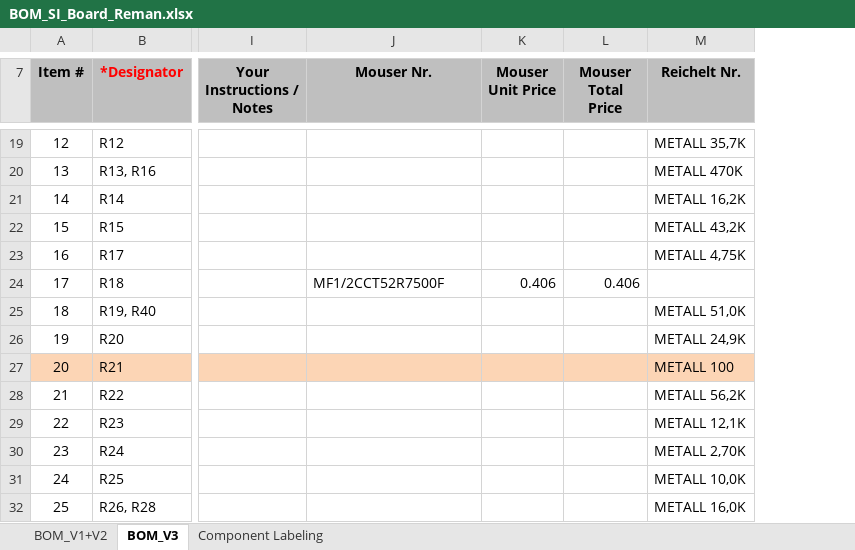
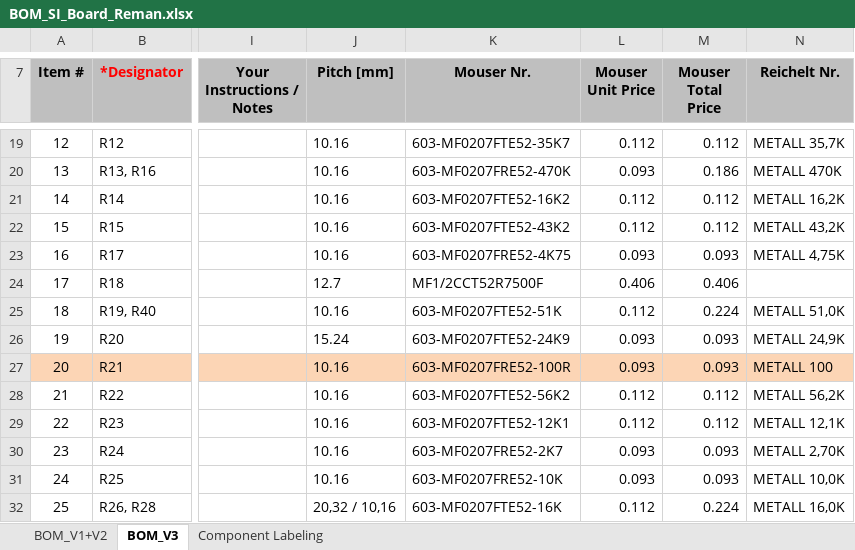
Before and after one commit to FabianGmeiner/BMW_E30_SI_Board, an Excel workbook: BOM_SI_Board_Reman.xlsx, sheet BOM_V3, drawn as a sheet; only a part is shown, gaps mark what is left out; values as stored, in another font and other column widths than the file's, no borders; charts and pictures and table styles not drawn; addresses are those after the commit; the diff covers the shown part only; the diff names each change by its address in the sheet, - before the commit and + after, or states it on an @@ line.

Commit message:
Added Mouser Part Nrs + Bending Pitch

```diff
--- a/BOM_SI_Board_Reman.xlsx (sheet BOM_V3)
+++ b/BOM_SI_Board_Reman.xlsx (sheet BOM_V3)
+column J (Pitch [mm]), rows 19-32: 10.16 | 10.16 | 10.16 | 10.16 | 10.16 | 12.7 | 10.16 | 15.24 | 10.16 | 10.16 | 10.16 | 10.16 | 10.16 | 20,32 / 10,16
-K19 (Mouser Nr.): (empty)
+K19 (Mouser Nr.): 603-MF0207FTE52-35K7
-L19 (Mouser Unit Price): (empty)
+L19 (Mouser Unit Price): 0.112
-M19 (Mouser Total Price): (empty)
+M19 (Mouser Total Price): 0.112
-K20 (Mouser Nr.): (empty)
+K20 (Mouser Nr.): 603-MF0207FRE52-470K
-L20 (Mouser Unit Price): (empty)
+L20 (Mouser Unit Price): 0.093
-M20 (Mouser Total Price): (empty)
+M20 (Mouser Total Price): 0.186
-K21 (Mouser Nr.): (empty)
+K21 (Mouser Nr.): 603-MF0207FTE52-16K2
-L21:L22 (Mouser Unit Price): (empty)
+L21:L22 (Mouser Unit Price): 0.112
-M21:M22 (Mouser Total Price): (empty)
+M21:M22 (Mouser Total Price): 0.112
-K22 (Mouser Nr.): (empty)
+K22 (Mouser Nr.): 603-MF0207FTE52-43K2
-K23 (Mouser Nr.): (empty)
+K23 (Mouser Nr.): 603-MF0207FRE52-4K75
-L23 (Mouser Unit Price): (empty)
+L23 (Mouser Unit Price): 0.093
-M23 (Mouser Total Price): (empty)
+M23 (Mouser Total Price): 0.093
-K25 (Mouser Nr.): (empty)
+K25 (Mouser Nr.): 603-MF0207FTE52-51K
-L25 (Mouser Unit Price): (empty)
+L25 (Mouser Unit Price): 0.112
-M25 (Mouser Total Price): (empty)
+M25 (Mouser Total Price): 0.224
-K26 (Mouser Nr.): (empty)
+K26 (Mouser Nr.): 603-MF0207FTE52-24K9
-L26:L27 (Mouser Unit Price): (empty)
+L26:L27 (Mouser Unit Price): 0.093
-M26:M27 (Mouser Total Price): (empty)
+M26:M27 (Mouser Total Price): 0.093
-K27 (Mouser Nr.): (empty)
+K27 (Mouser Nr.): 603-MF0207FRE52-100R
-K28 (Mouser Nr.): (empty)
+K28 (Mouser Nr.): 603-MF0207FTE52-56K2
-L28:L29 (Mouser Unit Price): (empty)
+L28:L29 (Mouser Unit Price): 0.112
-M28:M29 (Mouser Total Price): (empty)
+M28:M29 (Mouser Total Price): 0.112
-K29 (Mouser Nr.): (empty)
+K29 (Mouser Nr.): 603-MF0207FTE52-12K1
-K30 (Mouser Nr.): (empty)
+K30 (Mouser Nr.): 603-MF0207FRE52-2K7
-L30:L31 (Mouser Unit Price): (empty)
+L30:L31 (Mouser Unit Price): 0.093
-M30:M31 (Mouser Total Price): (empty)
+M30:M31 (Mouser Total Price): 0.093
-K31 (Mouser Nr.): (empty)
+K31 (Mouser Nr.): 603-MF0207FRE52-10K
-K32 (Mouser Nr.): (empty)
+K32 (Mouser Nr.): 603-MF0207FTE52-16K
-L32 (Mouser Unit Price): (empty)
+L32 (Mouser Unit Price): 0.112
-M32 (Mouser Total Price): (empty)
+M32 (Mouser Total Price): 0.224
```
Also changed, not shown: 2 added rows, 5 removed rows, 93 edited cells and cell formats elsewhere in this sheet, hidden cells.
